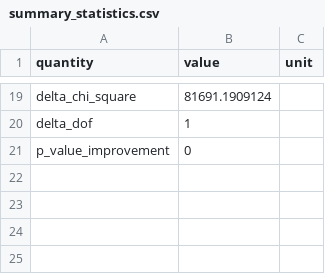
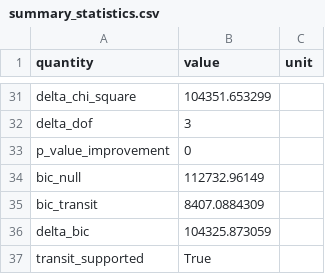
Before and after one commit to Biswajit1999/wasp-43b-exoplanet-report, a CSV file: figures/summary_statistics.csv, drawn as a sheet; only a part is shown, gaps mark what is left out; addresses are those after the commit; the diff covers the shown part only; the diff names each change by its address in the sheet, - before the commit and + after, or states it on an @@ line.

Commit message:
Replace fixed box with timing-adjusted transit fit

```diff
--- a/figures/summary_statistics.csv
+++ b/figures/summary_statistics.csv
-B31 (value): 81691.1909124
+B31 (value): 104351.653299
-B32 (value): 1
+B32 (value): 3
+row 34: bic_null | 112732.96149
+row 35: bic_transit | 8407.0884309
+row 36: delta_bic | 104325.873059
+row 37: transit_supported | True
```
Also changed, not shown: 17 added rows, 5 removed rows and 8 edited cells elsewhere in this file, figures/multisector_statistics.csv, 12 other files.
